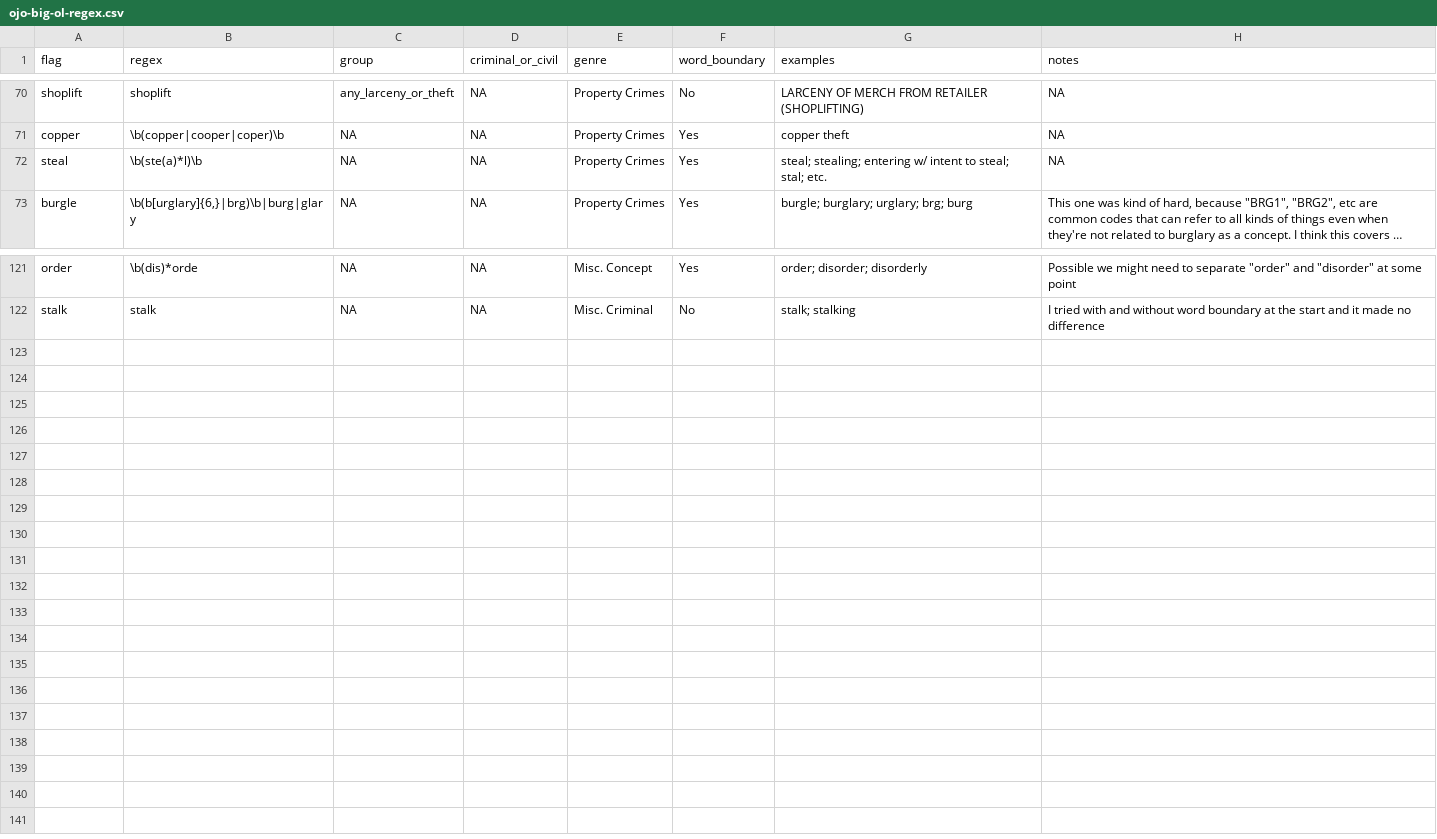
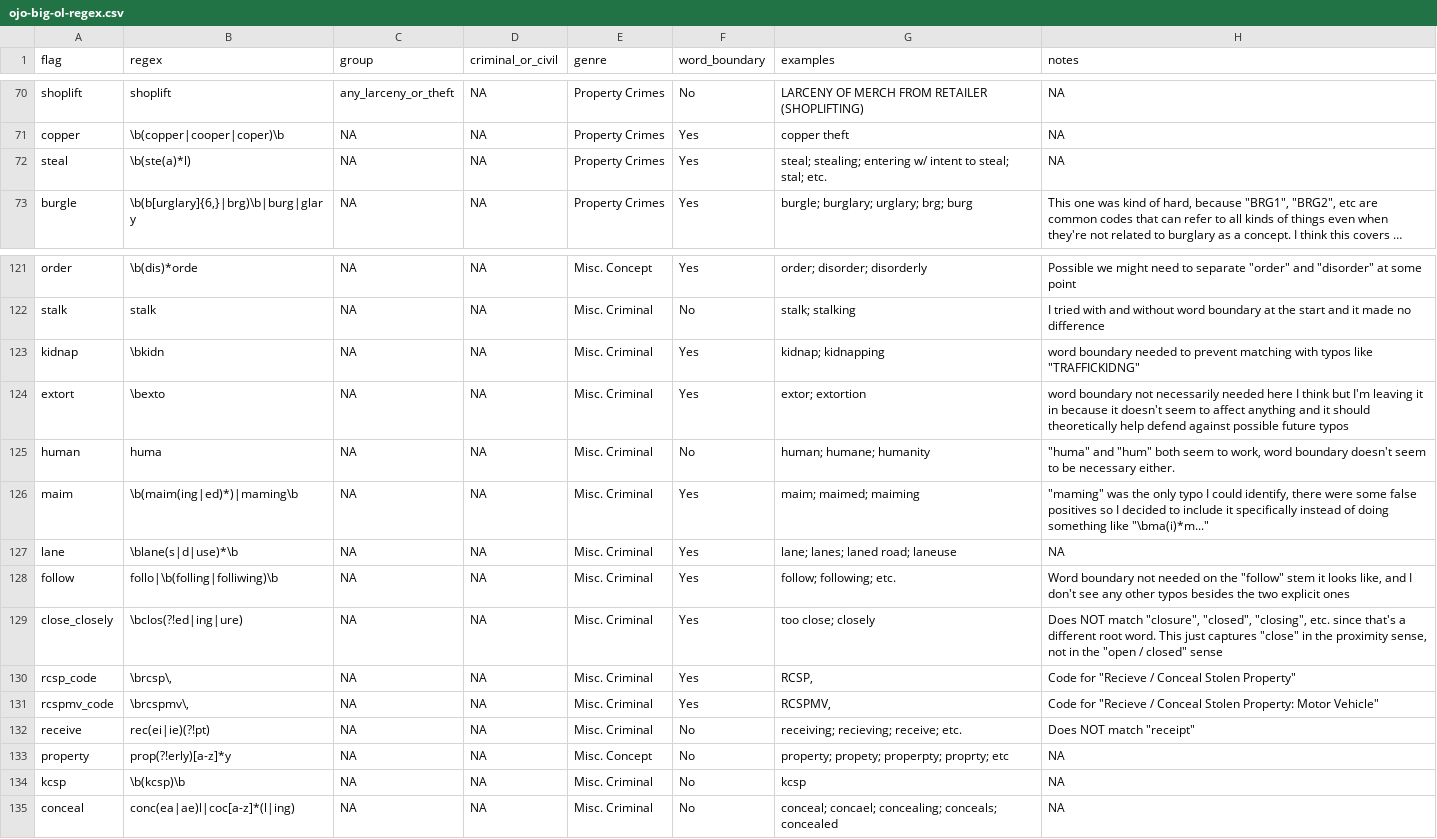
Before and after one commit to openjusticeok/ojoregex, a CSV file: data/ojo-big-ol-regex.csv, drawn as a sheet; only a part is shown, gaps mark what is left out; long unchanged cells end in …; the diff names each change by its address in the sheet, - before the commit and + after, or states it on an @@ line.

Commit message:
added unsafely changing lanes, following too close, and most of rcsp

```diff
--- a/data/ojo-big-ol-regex.csv
+++ b/data/ojo-big-ol-regex.csv
-B72 (regex): \b(ste(a)*l)\b
+B72 (regex): \b(ste(a)*l)
+row 123: kidnap | \bkidn | NA | NA | Misc. Criminal | Yes | kidnap; kidnapping | word boundary needed to prevent matching with typos like "TRAFFICKIDNG"
+row 124: extort | \bexto | NA | NA | Misc. Criminal | Yes | extor; extortion | word boundary not necessarily needed here I think but I'm leaving it in because it doesn't seem to affect anything and it should theoretically help defend against possible future typos
+row 125: human | huma | NA | NA | Misc. Criminal | No | human; humane; humanity | "huma" and "hum" both seem to work, word boundary doesn't seem to be necessary either.
+row 126: maim | \b(maim(ing|ed)*)|maming\b | NA | NA | Misc. Criminal | Yes | maim; maimed; maiming | "maming" was the only typo I could identify, there were some false positives so I decided to include it specifically instead of doing something like "\bma(i)*m..."
+row 127: lane | \blane(s|d|use)*\b | NA | NA | Misc. Criminal | Yes | lane; lanes; laned road; laneuse | NA
+row 128: follow | follo|\b(folling|folliwing)\b | NA | NA | Misc. Criminal | Yes | follow; following; etc. | Word boundary not needed on the "follow" stem it looks like, and I don't see any other typos besides the two explicit ones
+row 129: close_closely | \bclos(?!ed|ing|ure) | NA | NA | Misc. Criminal | Yes | too close; closely | Does NOT match "closure", "closed", "closing", etc. since that's a different root word. This just captures "close" in the proximity sense, not in the "open / closed" sense
+row 130: rcsp_code | \brcsp\, | NA | NA | Misc. Criminal | Yes | RCSP, | Code for "Recieve / Conceal Stolen Property"
+row 131: rcspmv_code | \brcspmv\, | NA | NA | Misc. Criminal | Yes | RCSPMV, | Code for "Recieve / Conceal Stolen Property: Motor Vehicle"
+row 132: receive | rec(ei|ie)(?!pt) | NA | NA | Misc. Criminal | No | receiving; recieving; receive; etc. | Does NOT match "receipt"
+row 133: property | prop(?!erly)[a-z]*y | NA | NA | Misc. Concept | No | property; propety; properpty; proprty; etc | NA
+row 134: kcsp | \b(kcsp)\b | NA | NA | Misc. Criminal | No | kcsp | NA
+row 135: conceal | conc(ea|ae)l|coc[a-z]*(l|ing) | NA | NA | Misc. Criminal | No | conceal; concael; concealing; conceals; concealed | NA
```
Also changed, not shown: data/ojo-clean-cats.csv, 2 other files.
